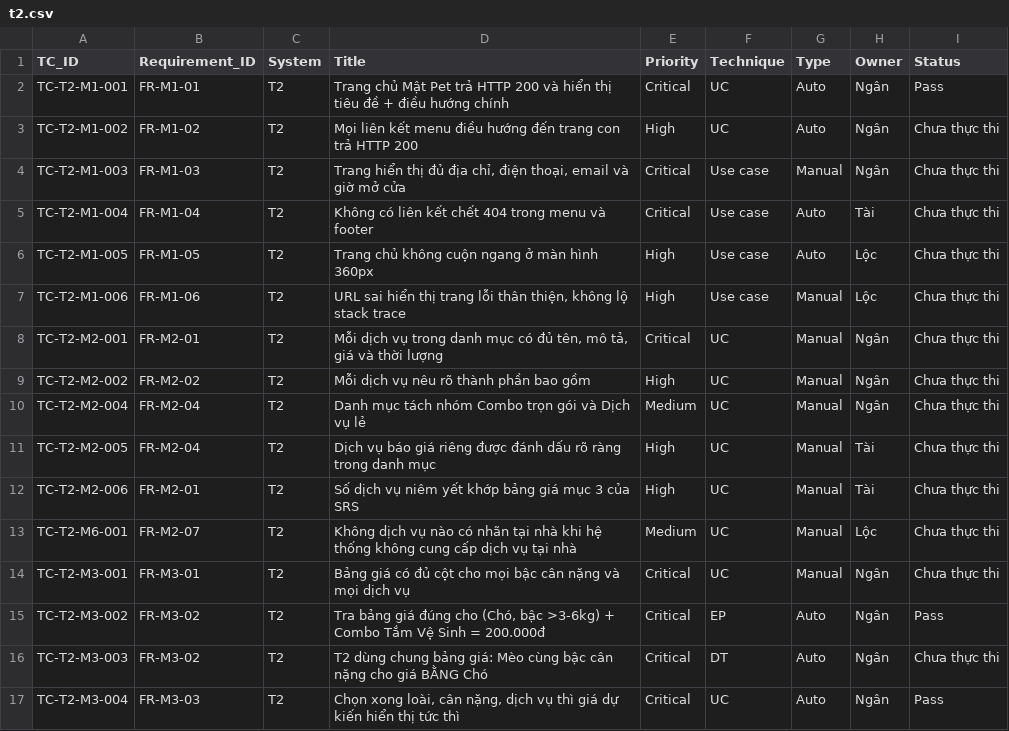
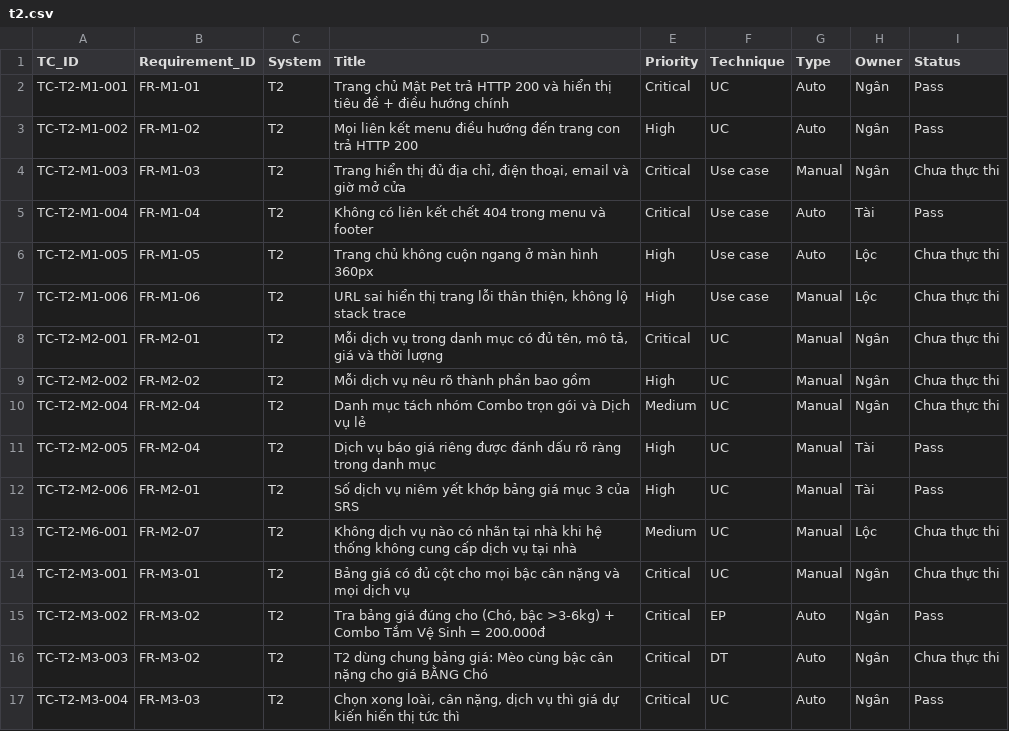
Before and after one commit to ManhTran-ai/Pet-Spa-KTPM, a CSV file: docs/testcases/t2.csv, drawn as a sheet; only a part is shown; the diff covers the shown part only.

```diff
--- a/docs/testcases/t2.csv
+++ b/docs/testcases/t2.csv
@@ -2,5 +2,5 @@ TC_ID,Requirement_ID,System,Title,Priority,Technique,Type,Owner,Status
 TC-T2-M1-001,FR-M1-01,T2,Trang chủ Mật Pet trả HTTP 200 và hiển thị tiêu đề + điều hướng chính,Critical,UC,Auto,Ngân,Pass
-TC-T2-M1-002,FR-M1-02,T2,Mọi liên kết menu điều hướng đến trang con trả HTTP 200,High,UC,Auto,Ngân,Chưa thực thi
+TC-T2-M1-002,FR-M1-02,T2,Mọi liên kết menu điều hướng đến trang con trả HTTP 200,High,UC,Auto,Ngân,Pass
 TC-T2-M1-003,FR-M1-03,T2,"Trang hiển thị đủ địa chỉ, điện thoại, email và giờ mở cửa",Critical,Use case,Manual,Ngân,Chưa thực thi
-TC-T2-M1-004,FR-M1-04,T2,Không có liên kết chết 404 trong menu và footer,Critical,Use case,Auto,Tài,Chưa thực thi
+TC-T2-M1-004,FR-M1-04,T2,Không có liên kết chết 404 trong menu và footer,Critical,Use case,Auto,Tài,Pass
 TC-T2-M1-005,FR-M1-05,T2,Trang chủ không cuộn ngang ở màn hình 360px,High,Use case,Auto,Lộc,Chưa thực thi
@@ -10,4 +10,4 @@ TC-T2-M2-002,FR-M2-02,T2,Mỗi dịch vụ nêu rõ thành phần bao gồm,High
 TC-T2-M2-004,FR-M2-04,T2,Danh mục tách nhóm Combo trọn gói và Dịch vụ lẻ,Medium,UC,Manual,Ngân,Chưa thực thi
-TC-T2-M2-005,FR-M2-04,T2,Dịch vụ báo giá riêng được đánh dấu rõ ràng trong danh mục,High,UC,Manual,Tài,Chưa thực thi
-TC-T2-M2-006,FR-M2-01,T2,Số dịch vụ niêm yết khớp bảng giá mục 3 của SRS,High,UC,Manual,Tài,Chưa thực thi
+TC-T2-M2-005,FR-M2-04,T2,Dịch vụ báo giá riêng được đánh dấu rõ ràng trong danh mục,High,UC,Manual,Tài,Pass
+TC-T2-M2-006,FR-M2-01,T2,Số dịch vụ niêm yết khớp bảng giá mục 3 của SRS,High,UC,Manual,Tài,Pass
 TC-T2-M6-001,FR-M2-07,T2,Không dịch vụ nào có nhãn tại nhà khi hệ thống không cung cấp dịch vụ tại nhà,Medium,UC,Manual,Lộc,Chưa thực thi
```
Also changed, not shown: 18 edited cells elsewhere in this file, docs/defects/defects.csv, reports/execution-log.csv, 17 other files.
